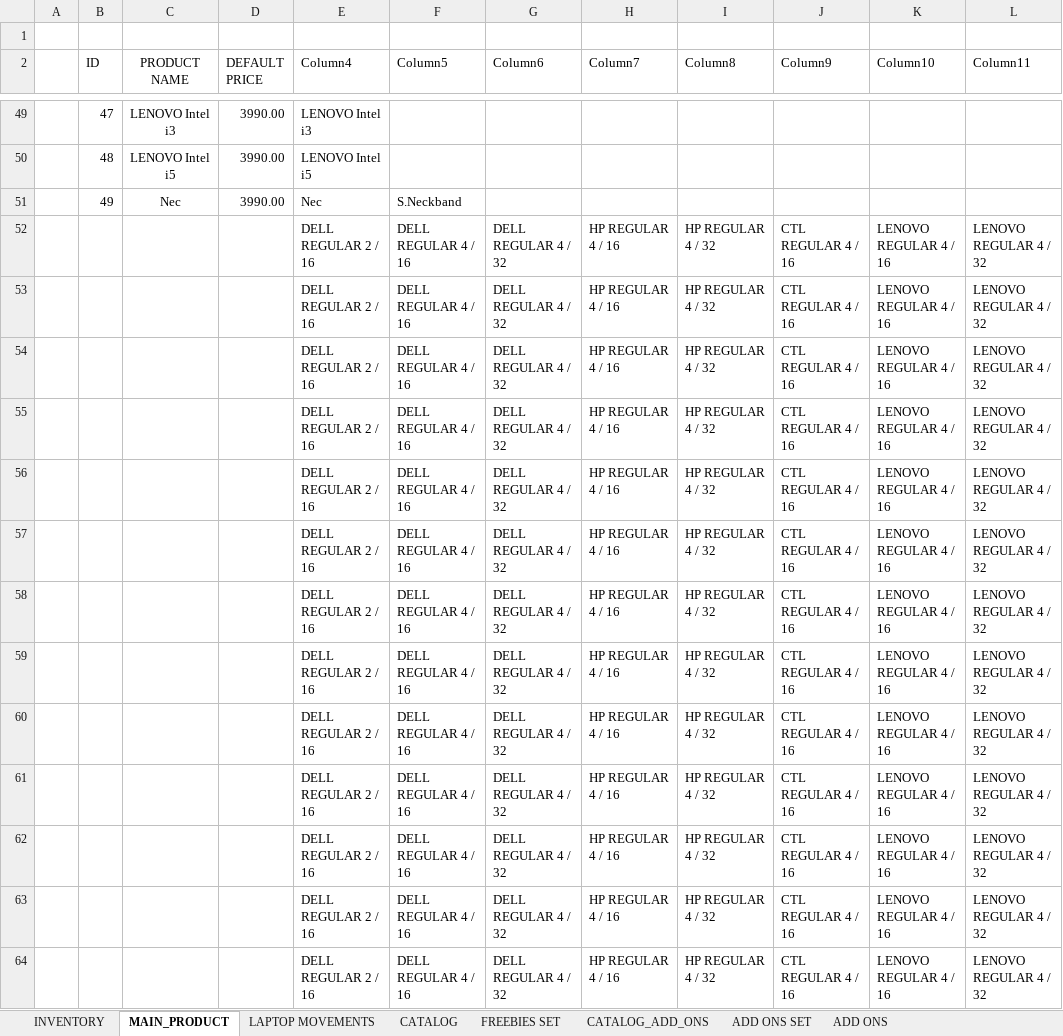
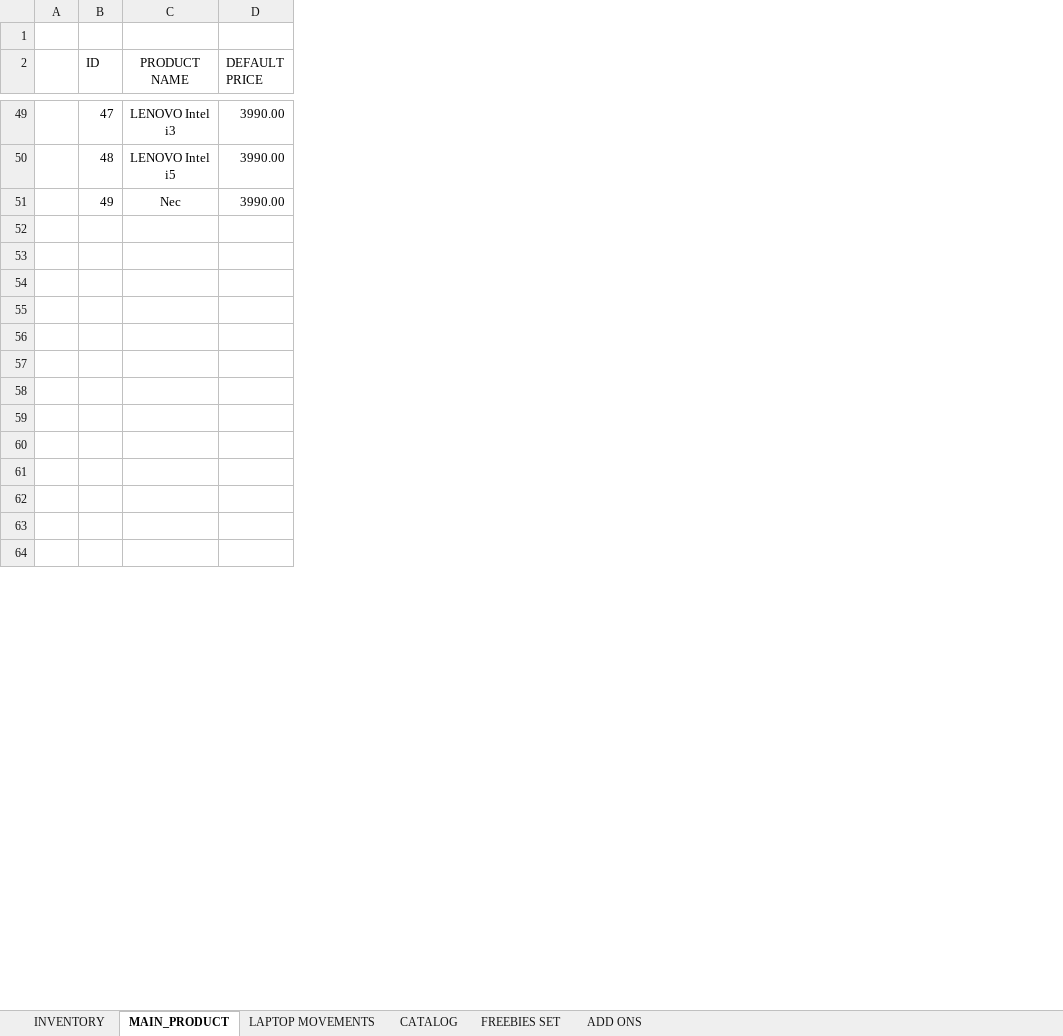
Before and after one commit to xxlllllllxx/real_enterprise, an Excel workbook: base/base_inventory.xlsx, sheet MAIN_PRODUCT, drawn as a sheet; only a part is shown, gaps mark what is left out; values as stored, in another font and other column widths than the file's, no borders; table styles not drawn; the diff covers the shown part only; the diff names each change by its address in the sheet, - before the commit and + after, or states it on an @@ line.

```diff
--- a/base/base_inventory.xlsx (sheet MAIN_PRODUCT)
+++ b/base/base_inventory.xlsx (sheet MAIN_PRODUCT)
@@ sheet tab hidden: CATALOG_ADD_ONS @@
@@ sheet tab hidden: ADD ONS SET @@
@@ column E (Column4) hidden, rows 49-64: LENOVO Intel i3 | LENOVO Intel i5 | Nec | DELL REGULAR 2 / 16 | DELL REGULAR 2 / 16 | DELL REGULAR 2 / 16 | DELL REGULAR 2 / 16 | DELL REGULAR 2 / 16 | DELL REGULAR 2 / 16 | DELL REGULAR 2 / 16 | DELL REGULAR 2 / 16 | DELL REGULAR 2 / 16 | DELL REGULAR 2 / 16 | DELL REGULAR 2 / 16 | DELL REGULAR 2 / 16 | DELL REGULAR 2 / 16 @@
@@ column F (Column5) hidden, rows 51-64: S.Neckband | DELL REGULAR 4 / 16 | DELL REGULAR 4 / 16 | DELL REGULAR 4 / 16 | DELL REGULAR 4 / 16 | DELL REGULAR 4 / 16 | DELL REGULAR 4 / 16 | DELL REGULAR 4 / 16 | DELL REGULAR 4 / 16 | DELL REGULAR 4 / 16 | DELL REGULAR 4 / 16 | DELL REGULAR 4 / 16 | DELL REGULAR 4 / 16 | DELL REGULAR 4 / 16 @@
@@ column G (Column6) hidden, rows 52-64: all DELL REGULAR 4 / 32 @@
@@ column H (Column7) hidden, rows 52-64: all HP REGULAR 4 / 16 @@
@@ column I (Column8) hidden, rows 52-64: all HP REGULAR 4 / 32 @@
@@ column J (Column9) hidden, rows 52-64: all CTL REGULAR 4 / 16 @@
@@ column K (Column10) hidden, rows 52-64: all LENOVO REGULAR 4 / 16 @@
@@ column L (Column11) hidden, rows 52-64: all LENOVO REGULAR 4 / 32 @@
-row 52:  |  |  |  | DELL REGULAR 2 / 16 | DELL REGULAR 4 / 16 | DELL REGULAR 4 / 32 | HP REGULAR 4 / 16 | HP REGULAR 4 / 32 | CTL REGULAR 4 / 16 | LENOVO REGULAR 4 / 16 | LENOVO REGULAR 4 / 32
+row 52: (empty)
-row 53:  |  |  |  | DELL REGULAR 2 / 16 | DELL REGULAR 4 / 16 | DELL REGULAR 4 / 32 | HP REGULAR 4 / 16 | HP REGULAR 4 / 32 | CTL REGULAR 4 / 16 | LENOVO REGULAR 4 / 16 | LENOVO REGULAR 4 / 32
+row 53: (empty)
-row 54:  |  |  |  | DELL REGULAR 2 / 16 | DELL REGULAR 4 / 16 | DELL REGULAR 4 / 32 | HP REGULAR 4 / 16 | HP REGULAR 4 / 32 | CTL REGULAR 4 / 16 | LENOVO REGULAR 4 / 16 | LENOVO REGULAR 4 / 32
+row 54: (empty)
-row 55:  |  |  |  | DELL REGULAR 2 / 16 | DELL REGULAR 4 / 16 | DELL REGULAR 4 / 32 | HP REGULAR 4 / 16 | HP REGULAR 4 / 32 | CTL REGULAR 4 / 16 | LENOVO REGULAR 4 / 16 | LENOVO REGULAR 4 / 32
+row 55: (empty)
-row 56:  |  |  |  | DELL REGULAR 2 / 16 | DELL REGULAR 4 / 16 | DELL REGULAR 4 / 32 | HP REGULAR 4 / 16 | HP REGULAR 4 / 32 | CTL REGULAR 4 / 16 | LENOVO REGULAR 4 / 16 | LENOVO REGULAR 4 / 32
+row 56: (empty)
-row 57:  |  |  |  | DELL REGULAR 2 / 16 | DELL REGULAR 4 / 16 | DELL REGULAR 4 / 32 | HP REGULAR 4 / 16 | HP REGULAR 4 / 32 | CTL REGULAR 4 / 16 | LENOVO REGULAR 4 / 16 | LENOVO REGULAR 4 / 32
+row 57: (empty)
-row 58:  |  |  |  | DELL REGULAR 2 / 16 | DELL REGULAR 4 / 16 | DELL REGULAR 4 / 32 | HP REGULAR 4 / 16 | HP REGULAR 4 / 32 | CTL REGULAR 4 / 16 | LENOVO REGULAR 4 / 16 | LENOVO REGULAR 4 / 32
+row 58: (empty)
-row 59:  |  |  |  | DELL REGULAR 2 / 16 | DELL REGULAR 4 / 16 | DELL REGULAR 4 / 32 | HP REGULAR 4 / 16 | HP REGULAR 4 / 32 | CTL REGULAR 4 / 16 | LENOVO REGULAR 4 / 16 | LENOVO REGULAR 4 / 32
+row 59: (empty)
-row 60:  |  |  |  | DELL REGULAR 2 / 16 | DELL REGULAR 4 / 16 | DELL REGULAR 4 / 32 | HP REGULAR 4 / 16 | HP REGULAR 4 / 32 | CTL REGULAR 4 / 16 | LENOVO REGULAR 4 / 16 | LENOVO REGULAR 4 / 32
+row 60: (empty)
-row 61:  |  |  |  | DELL REGULAR 2 / 16 | DELL REGULAR 4 / 16 | DELL REGULAR 4 / 32 | HP REGULAR 4 / 16 | HP REGULAR 4 / 32 | CTL REGULAR 4 / 16 | LENOVO REGULAR 4 / 16 | LENOVO REGULAR 4 / 32
+row 61: (empty)
-row 62:  |  |  |  | DELL REGULAR 2 / 16 | DELL REGULAR 4 / 16 | DELL REGULAR 4 / 32 | HP REGULAR 4 / 16 | HP REGULAR 4 / 32 | CTL REGULAR 4 / 16 | LENOVO REGULAR 4 / 16 | LENOVO REGULAR 4 / 32
+row 62: (empty)
-row 63:  |  |  |  | DELL REGULAR 2 / 16 | DELL REGULAR 4 / 16 | DELL REGULAR 4 / 32 | HP REGULAR 4 / 16 | HP REGULAR 4 / 32 | CTL REGULAR 4 / 16 | LENOVO REGULAR 4 / 16 | LENOVO REGULAR 4 / 32
+row 63: (empty)
-row 64:  |  |  |  | DELL REGULAR 2 / 16 | DELL REGULAR 4 / 16 | DELL REGULAR 4 / 32 | HP REGULAR 4 / 16 | HP REGULAR 4 / 32 | CTL REGULAR 4 / 16 | LENOVO REGULAR 4 / 16 | LENOVO REGULAR 4 / 32
+row 64: (empty)
```
Also changed, not shown: 1144 edited cells elsewhere in this sheet, sheet INVENTORY, sheet FREEBIES SET, office 1/DAILY_INVENTORY_OFFICE_1.xlsm, office 1/DAILY_SALES_REPORT.xlsx, 4 other files.
